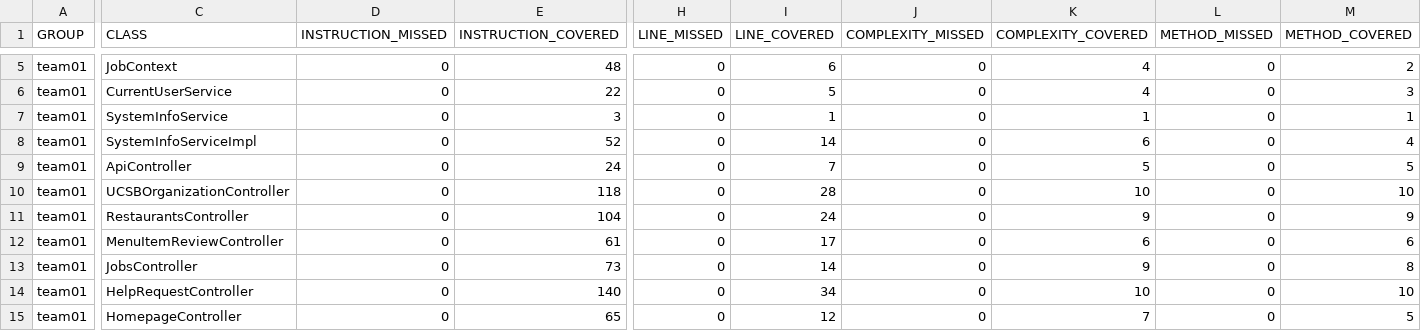
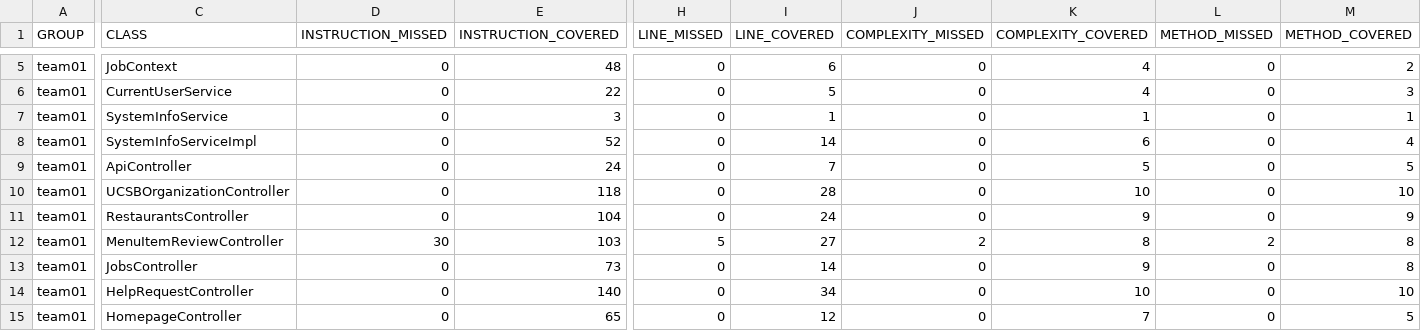
Before and after one commit to ucsb-cs156-s26/team01-s26-11, a CSV file: jacoco/jacoco.csv, drawn as a sheet; only a part is shown, gaps mark what is left out; the diff names each change by its address in the sheet, - before the commit and + after, or states it on an @@ line.

```diff
--- a/jacoco/jacoco.csv
+++ b/jacoco/jacoco.csv
-D12 (INSTRUCTION_MISSED): 0
+D12 (INSTRUCTION_MISSED): 30
-E12 (INSTRUCTION_COVERED): 61
+E12 (INSTRUCTION_COVERED): 103
-H12 (LINE_MISSED): 0
+H12 (LINE_MISSED): 5
-I12 (LINE_COVERED): 17
+I12 (LINE_COVERED): 27
-J12 (COMPLEXITY_MISSED): 0
+J12 (COMPLEXITY_MISSED): 2
-K12 (COMPLEXITY_COVERED): 6
+K12 (COMPLEXITY_COVERED): 8
-L12 (METHOD_MISSED): 0
+L12 (METHOD_MISSED): 2
-M12 (METHOD_COVERED): 6
+M12 (METHOD_COVERED): 8
```
Also changed, not shown: 7 other files.
